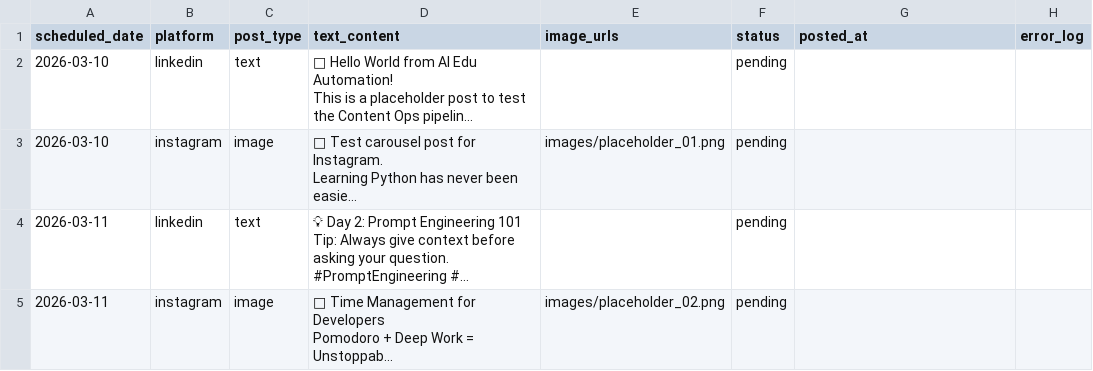
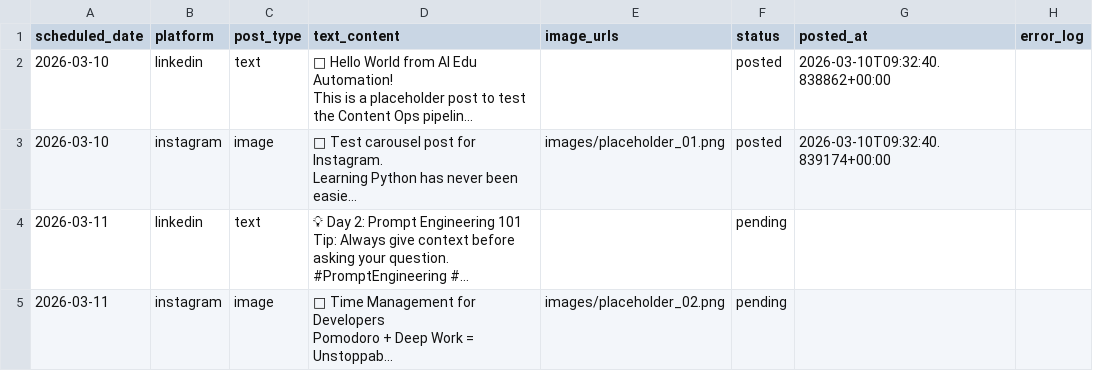
Before and after one commit to fcandia-spec/ai-edu-automation, a CSV file: content.csv, drawn as a sheet; long unchanged cells end in …; the diff names each change by its address in the sheet, - before the commit and + after, or states it on an @@ line.

```diff
--- a/content.csv
+++ b/content.csv
-F2:F3 (status): pending
+F2:F3 (status): posted
-G2 (posted_at): (empty)
+G2 (posted_at): 2026-03-10T09:32:40.838862+00:00
-G3 (posted_at): (empty)
+G3 (posted_at): 2026-03-10T09:32:40.839174+00:00
```
